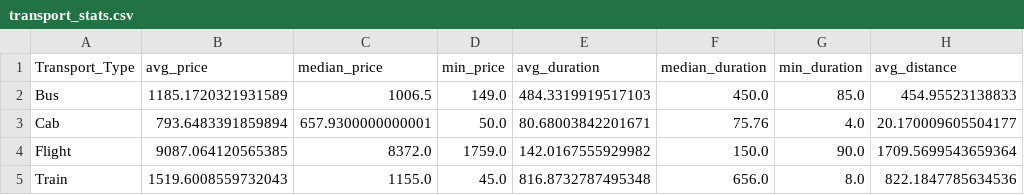
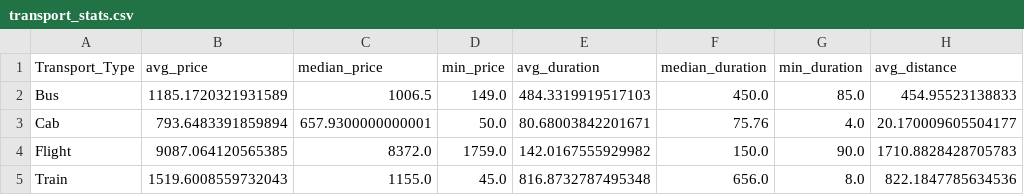
Before and after one commit to theanubhavarya/far_away_hackathon, a CSV file: correct-model/artifacts/transport_stats.csv, drawn as a sheet.

```diff
--- a/correct-model/artifacts/transport_stats.csv
+++ b/correct-model/artifacts/transport_stats.csv
@@ -3,3 +3,3 @@ Bus,1185.1720321931589,1006.5,149.0,484.3319919517103,450.0,85.0,454.95523138833
 Cab,793.6483391859894,657.9300000000001,50.0,80.68003842201671,75.76,4.0,20.170009605504177
-Flight,9087.064120565385,8372.0,1759.0,142.0167555929982,150.0,90.0,1709.5699543659364
+Flight,9087.064120565385,8372.0,1759.0,142.0167555929982,150.0,90.0,1710.8828428705783
 Train,1519.6008559732043,1155.0,45.0,816.8732787495348,656.0,8.0,822.1847785634536
```
Also changed, not shown: 7 other files.
